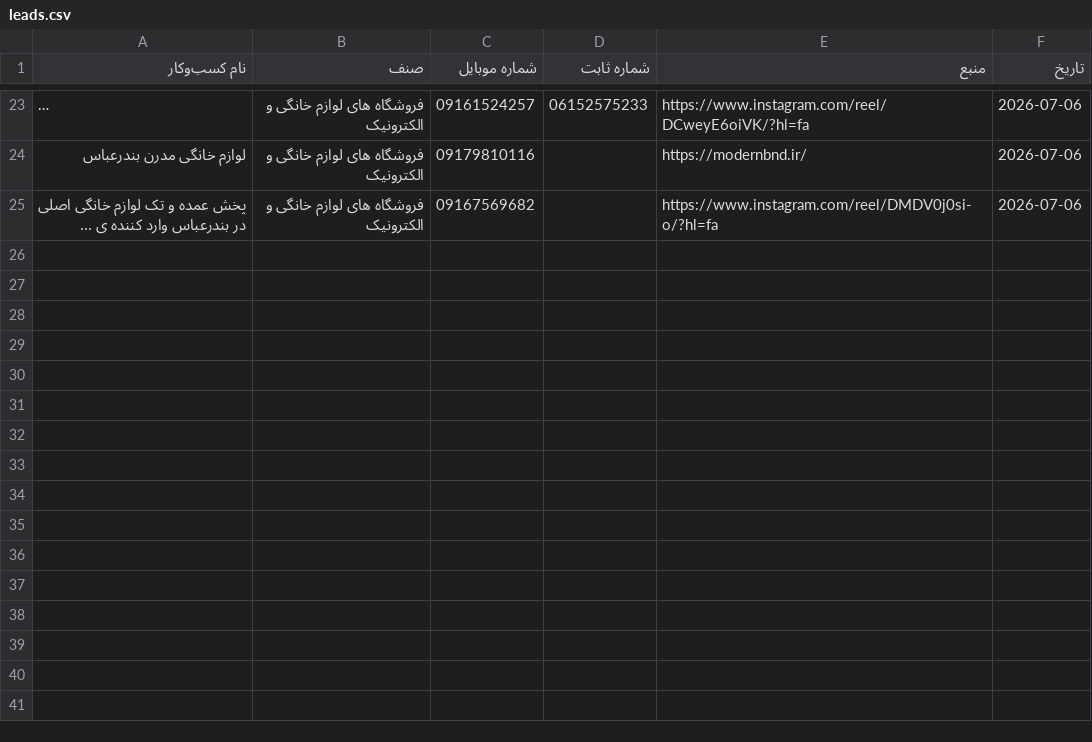
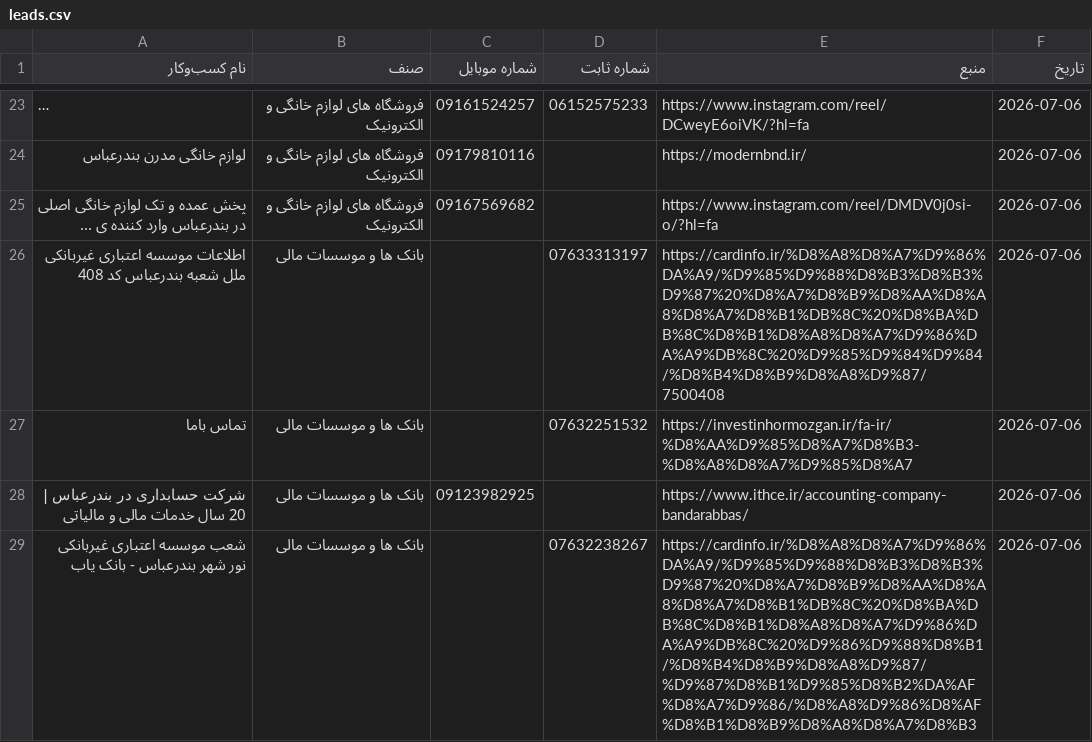
Before and after one commit to daricheh-cyber/Bandarabbasloop, a CSV file: leads.csv, drawn as a sheet; only a part is shown, gaps mark what is left out; long unchanged cells end in ….

Commit message:
leads - 2026-07-06 15:22 UTC

```diff
--- a/leads.csv
+++ b/leads.csv
@@ -25 +25,5 @@
 پخش عمده و تک لوازم خانگی اصلی در بندرعباس وارد کننده ی ...,فروشگاه های لوازم خانگی و الکترونیک,09167569682,,https://www.instagram.com/reel/DMDV0j0si-o/?hl=fa,2026-07-06
+اطلاعات موسسه اعتباری غیربانکی ملل شعبه بندرعباس کد 408,بانک ها و موسسات مالی,,07633313197,https://cardinfo.ir/%D8%A8%D8%A7%D9%86%DA%A9/%D9%85%D9%88%D8%B3%D8%B3%D9%87%20%D8%A7%D8%B9%D8%AA%D8%A8%D8%A7%D8%B1%DB%8C%20%D8%BA%DB%8C%D8%B1%D8%A8%D8%A7%D9%86%DA%A9%DB%8C%20%D9%85%D9%84%D9%84/%D8%B4%D8%B9%D8%A8%D9%87/7500408,2026-07-06
+تماس باما,بانک ها و موسسات مالی,,07632251532,https://investinhormozgan.ir/fa-ir/%D8%AA%D9%85%D8%A7%D8%B3-%D8%A8%D8%A7%D9%85%D8%A7,2026-07-06
+شرکت حسابداری در بندرعباس | 20 سال خدمات مالی و مالیاتی,بانک ها و موسسات مالی,09123982925,,https://www.ithce.ir/accounting-company-bandarabbas/,2026-07-06
+شعب موسسه اعتباری غیربانکی نور شهر بندرعباس - بانک یاب,بانک ها و موسسات مالی,,07632238267,https://cardinfo.ir/%D8%A8%D8%A7%D9%86%DA%A9/%D9%85%D9%88%D8%B3%D8%B3%D9%87%20%D8%A7%D8%B9%D8%AA%D8%A8%D8%A7%D8%B1%DB%8C%20%D8%BA%DB%8C%D8%B1%D8%A8%D8%A7%D9%86%DA%A9%DB%8C%20%D9%86%D9%88%D8%B1/%D8%B4%D8%B9%D8%A8%D9%87/%D9%87%D8%B1%D9%85%D8%B2%DA%AF%D8%A7%D9%86/%D8%A8%D9%86%D8%AF%D8%B1%D8%B9%D8%A8%D8%A7%D8%B3,2026-07-06
```
